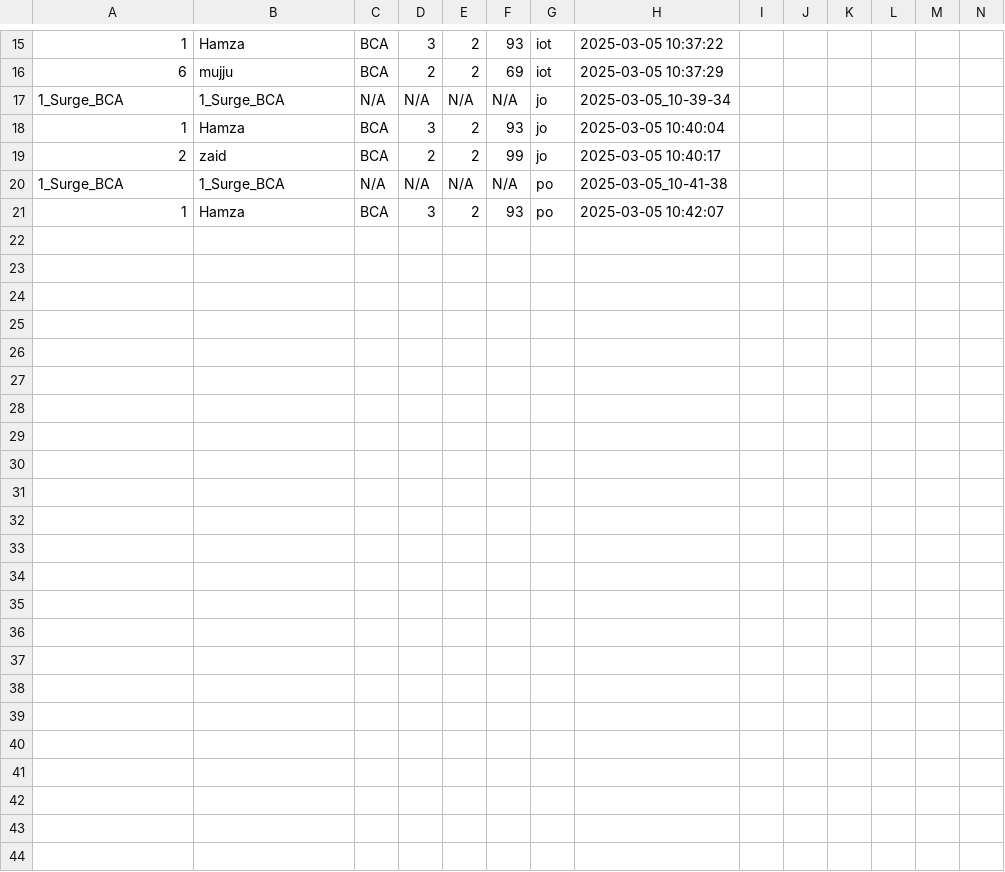
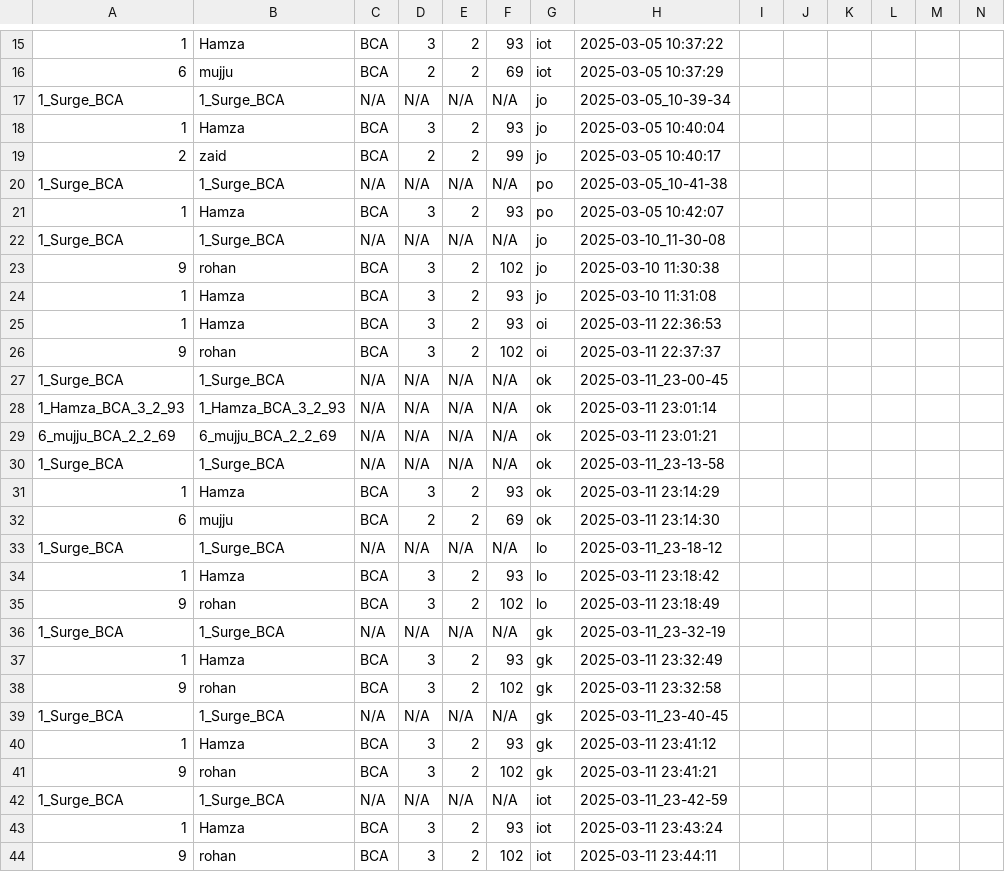
Before and after one commit to Hamzamirza9084/intellclass, a CSV file: attendance.csv, drawn as a sheet; only a part is shown, gaps mark what is left out; the diff names each change by its address in the sheet, - before the commit and + after, or states it on an @@ line.

```diff
--- a/attendance.csv
+++ b/attendance.csv
+row 22: 1_Surge_BCA | 1_Surge_BCA | N/A | N/A | N/A | N/A | jo | 2025-03-10_11-30-08
+row 23: 9 | rohan | BCA | 3 | 2 | 102 | jo | 2025-03-10 11:30:38
+row 24: 1 | Hamza | BCA | 3 | 2 | 93 | jo | 2025-03-10 11:31:08
+row 25: 1 | Hamza | BCA | 3 | 2 | 93 | oi | 2025-03-11 22:36:53
+row 26: 9 | rohan | BCA | 3 | 2 | 102 | oi | 2025-03-11 22:37:37
+row 27: 1_Surge_BCA | 1_Surge_BCA | N/A | N/A | N/A | N/A | ok | 2025-03-11_23-00-45
+row 28: 1_Hamza_BCA_3_2_93 | 1_Hamza_BCA_3_2_93 | N/A | N/A | N/A | N/A | ok | 2025-03-11 23:01:14
+row 29: 6_mujju_BCA_2_2_69 | 6_mujju_BCA_2_2_69 | N/A | N/A | N/A | N/A | ok | 2025-03-11 23:01:21
+row 30: 1_Surge_BCA | 1_Surge_BCA | N/A | N/A | N/A | N/A | ok | 2025-03-11_23-13-58
+row 31: 1 | Hamza | BCA | 3 | 2 | 93 | ok | 2025-03-11 23:14:29
+row 32: 6 | mujju | BCA | 2 | 2 | 69 | ok | 2025-03-11 23:14:30
+row 33: 1_Surge_BCA | 1_Surge_BCA | N/A | N/A | N/A | N/A | lo | 2025-03-11_23-18-12
+row 34: 1 | Hamza | BCA | 3 | 2 | 93 | lo | 2025-03-11 23:18:42
+row 35: 9 | rohan | BCA | 3 | 2 | 102 | lo | 2025-03-11 23:18:49
+row 36: 1_Surge_BCA | 1_Surge_BCA | N/A | N/A | N/A | N/A | gk | 2025-03-11_23-32-19
+row 37: 1 | Hamza | BCA | 3 | 2 | 93 | gk | 2025-03-11 23:32:49
+row 38: 9 | rohan | BCA | 3 | 2 | 102 | gk | 2025-03-11 23:32:58
+row 39: 1_Surge_BCA | 1_Surge_BCA | N/A | N/A | N/A | N/A | gk | 2025-03-11_23-40-45
+row 40: 1 | Hamza | BCA | 3 | 2 | 93 | gk | 2025-03-11 23:41:12
+row 41: 9 | rohan | BCA | 3 | 2 | 102 | gk | 2025-03-11 23:41:21
+row 42: 1_Surge_BCA | 1_Surge_BCA | N/A | N/A | N/A | N/A | iot | 2025-03-11_23-42-59
+row 43: 1 | Hamza | BCA | 3 | 2 | 93 | iot | 2025-03-11 23:43:24
+row 44: 9 | rohan | BCA | 3 | 2 | 102 | iot | 2025-03-11 23:44:11
```
Also changed, not shown: 10 other files.
